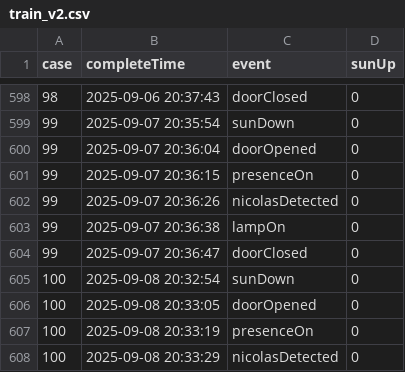
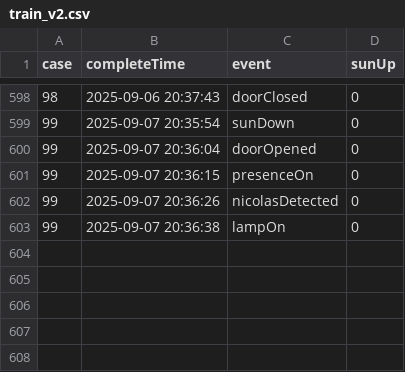
Before and after one commit to CUPID25-MIAGE/AI-EDBN, a CSV file: Data/logs/train_v2.csv, drawn as a sheet; only a part is shown, gaps mark what is left out.

Commit message:
solved different event/int mapping problem for logs

```diff
--- a/Data/logs/train_v2.csv
+++ b/Data/logs/train_v2.csv
@@ -603,6 +603 @@ case,completeTime,event,sunUp
 99,2025-09-07 20:36:38,lampOn,0
-99,2025-09-07 20:36:47,doorClosed,0
-100,2025-09-08 20:32:54,sunDown,0
-100,2025-09-08 20:33:05,doorOpened,0
-100,2025-09-08 20:33:19,presenceOn,0
-100,2025-09-08 20:33:29,nicolasDetected,0
```
Also changed, not shown: 5 other files.
